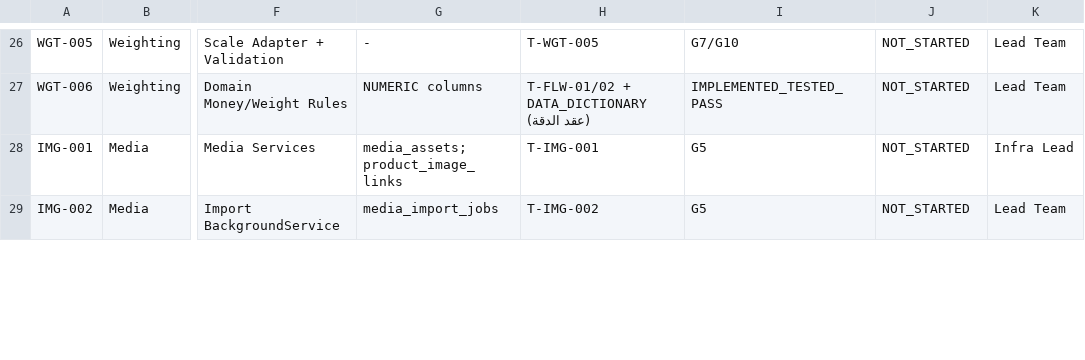
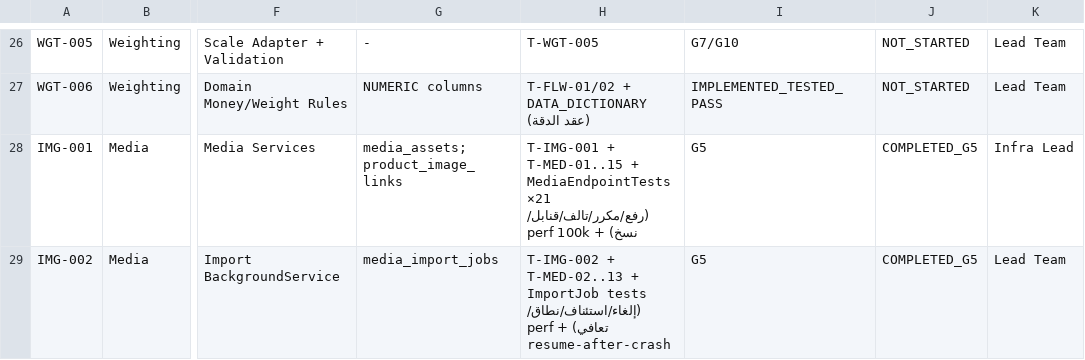
Before and after one commit to HamedRabie28/wera-pro-hd, a CSV file: docs/REQUIREMENTS_TRACEABILITY.csv, drawn as a sheet; only a part is shown, gaps mark what is left out; the diff covers the shown part only; the diff names each change by its address in the sheet, - before the commit and + after, or states it on an @@ line.

```diff
--- a/docs/REQUIREMENTS_TRACEABILITY.csv
+++ b/docs/REQUIREMENTS_TRACEABILITY.csv
-H28: T-IMG-001
+H28: T-IMG-001 + T-MED-01..15 + MediaEndpointTests×21 (رفع/مكرر/تالف/قنابل/نسخ) + perf 100k
-J28:J29: NOT_STARTED
+J28:J29: COMPLETED_G5
-H29: T-IMG-002
+H29: T-IMG-002 + T-MED-02..13 + ImportJob tests (إلغاء/استئناف/نطاق/تعافي) + perf resume-after-crash
```
Also changed, not shown: 6 edited cells elsewhere in this file, 43 other files.
